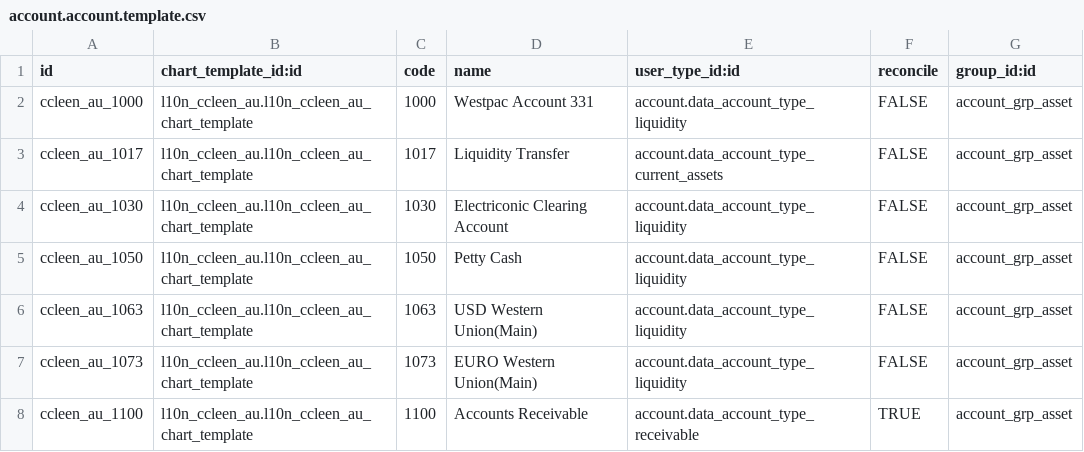
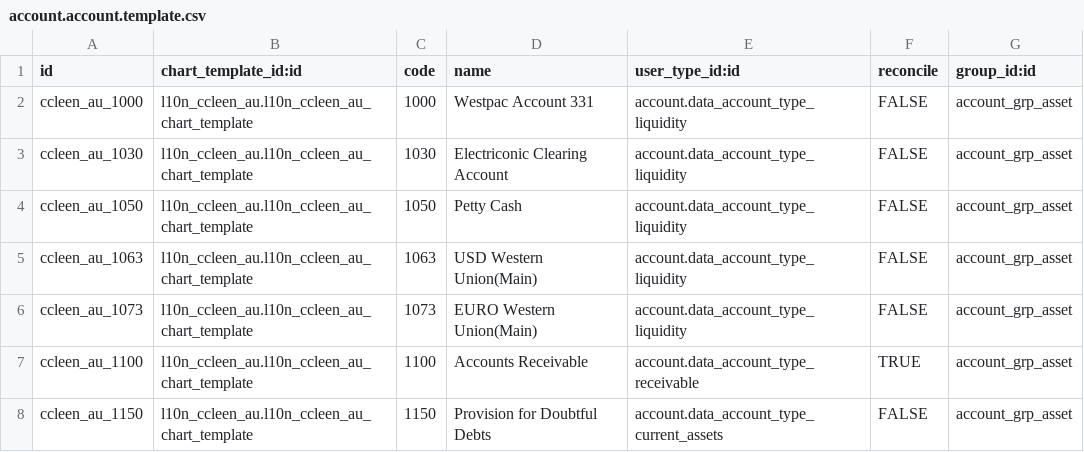
Before and after one commit to lithint/Odoo, a CSV file: l10n_ccleen_au/data/account.account.template.csv, drawn as a sheet; only a part is shown; the shorter side is filled out with more unchanged rows; the diff names each change by its address in the sheet, - before the commit and + after, or states it on an @@ line.

Commit message:
[FIX][12.0] l10n_ccleen_au: Fixed account code digits issue.

```diff
--- a/l10n_ccleen_au/data/account.account.template.csv
+++ b/l10n_ccleen_au/data/account.account.template.csv
-row 3: ccleen_au_1017 | l10n_ccleen_au.l10n_ccleen_au_chart_template | 1017 | Liquidity Transfer | account.data_account_type_current_assets | FALSE | account_grp_asset
```
Also changed, not shown: 3 other files.
